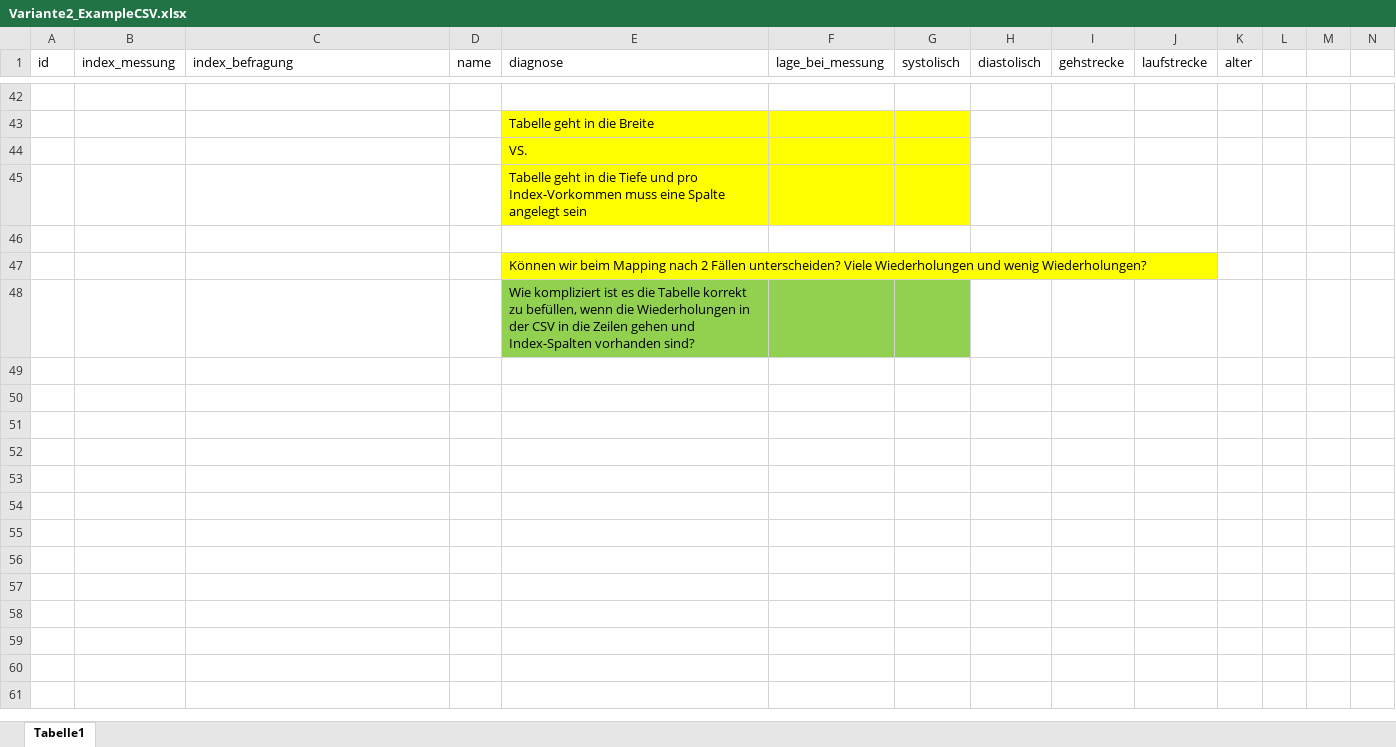
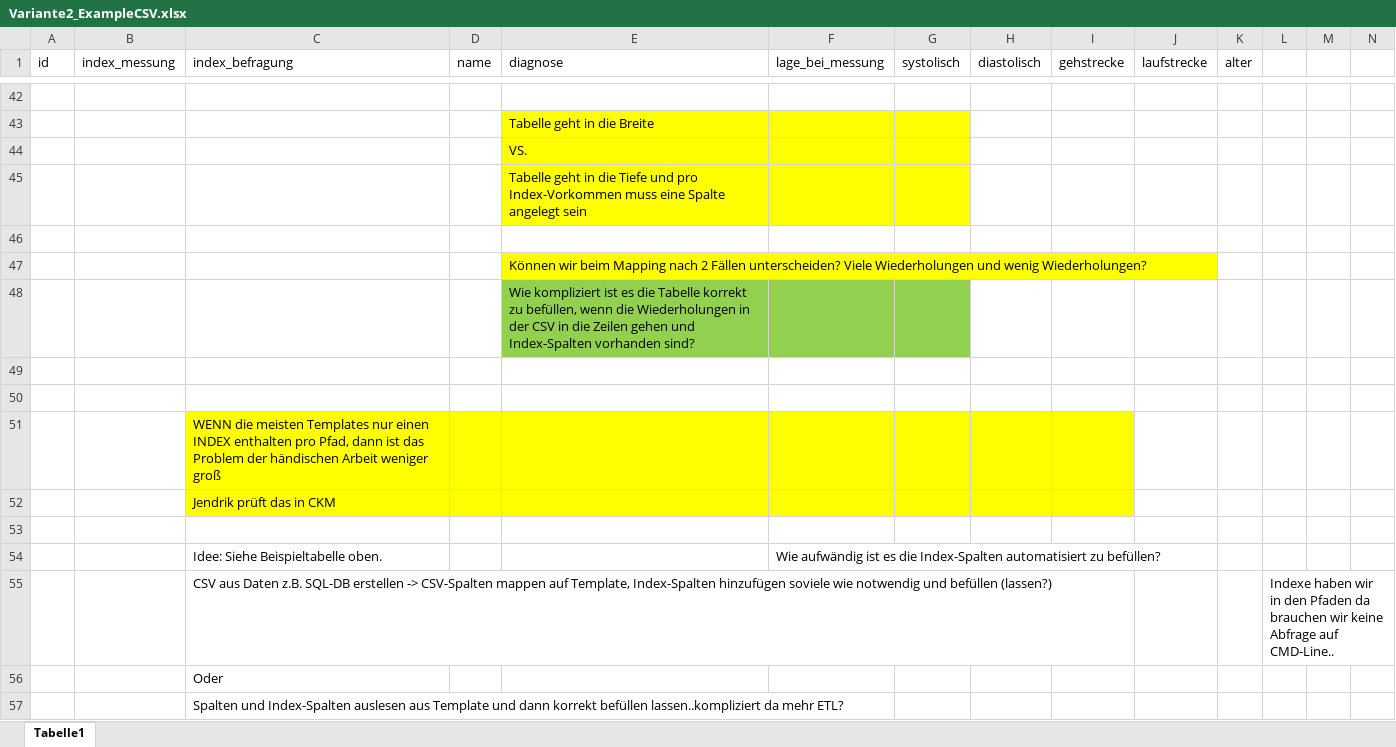
Before and after one commit to zlgesundheit/openEHR_FLAT_Loader, an Excel workbook: 0_NotesAndTesting/Test und Beispiele Indexe/Variante2_ExampleCSV.xlsx, sheet Tabelle1, drawn as a sheet; only a part is shown, gaps mark what is left out; values as stored, in another font and other column widths than the file's, no borders; rows hold the shown columns only; the diff names each change by its address in the sheet, - before the commit and + after, or states it on an @@ line.

```diff
--- a/0_NotesAndTesting/Test und Beispiele Indexe/Variante2_ExampleCSV.xlsx (sheet Tabelle1)
+++ b/0_NotesAndTesting/Test und Beispiele Indexe/Variante2_ExampleCSV.xlsx (sheet Tabelle1)
+row 49: (empty)
+row 50: (empty)
+row 51:  |  | WENN die meisten Templates nur einen INDEX enthalten pro Pfad, dann ist das Problem der händischen Arbeit weniger groß
+row 52:  |  | Jendrik prüft das in CKM
+row 53: (empty)
+row 54:  |  | Idee: Siehe Beispieltabelle oben. |  |  | Wie aufwändig ist es die Index-Spalten automatisiert zu befüllen?
+row 55:  |  | CSV aus Daten z.B. SQL-DB erstellen -> CSV-Spalten mappen auf Template, Index-Spalten hinzufügen soviele wie notwendig und befüllen (lassen?) |  |  |  |  |  |  |  |  | Indexe haben wir in den Pfaden da brauchen wir keine Abfrage auf CMD-Line..
+row 56:  |  | Oder
+row 57:  |  | Spalten und Index-Spalten auslesen aus Template und dann korrekt befüllen lassen..kompliziert da mehr ETL?
```
Also changed, not shown: 1 other file.
